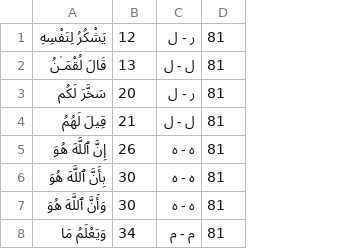
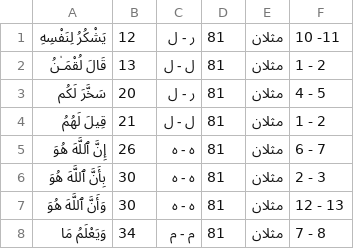
Before and after one commit to anwer2222/Quran_u, a CSV file: public/031_edgham.csv, drawn as a sheet; the diff names each change by its address in the sheet, - before the commit and + after, or states it on an @@ line.

```diff
--- a/public/031_edgham.csv
+++ b/public/031_edgham.csv
+column E, rows 1-8: all مثلان
+column F, rows 1-8: 10 -11 | 1 - 2 | 4 - 5 | 1 - 2 | 6 - 7 | 2 - 3 | 12 - 13 | 7 - 8
```
Also changed, not shown: 16 other files.
